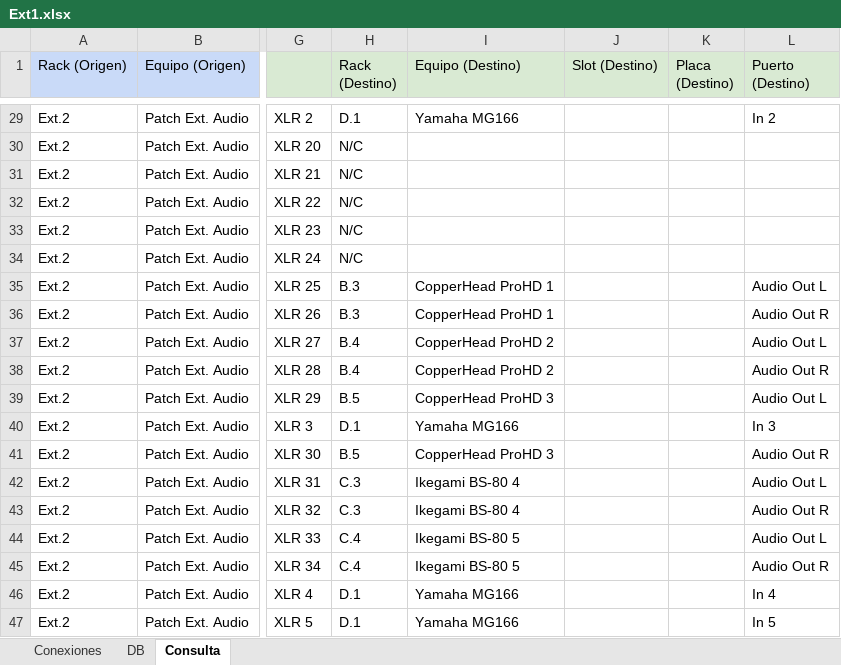
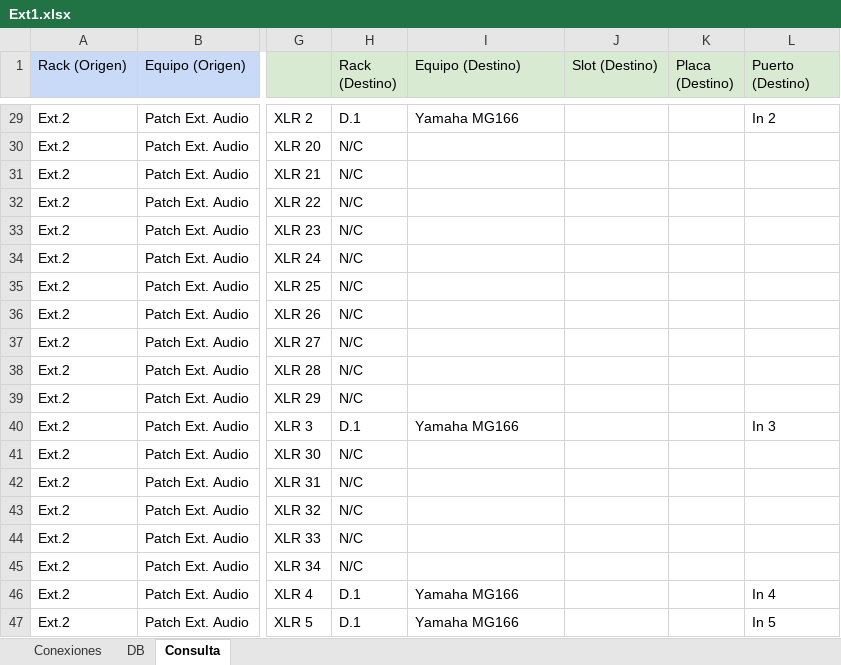
Before and after one commit to mmuccillo55/A7K9X2QF, an Excel workbook: Ext1.xlsx, sheet Consulta, drawn as a sheet; only a part is shown, gaps mark what is left out; values as stored, in another font and other column widths than the file's, no borders; charts and pictures and conditional formats not drawn; the diff names each change by its address in the sheet, - before the commit and + after, or states it on an @@ line.

```diff
--- a/Ext1.xlsx (sheet Consulta)
+++ b/Ext1.xlsx (sheet Consulta)
-H35:H36 (Rack (Destino)): B.3
+H35:H36 (Rack (Destino)): N/C
-I35:I36 (Equipo (Destino)): CopperHead ProHD 1
+I35:I36 (Equipo (Destino)): (empty)
-L35 (Puerto (Destino)): Audio Out L
+L35 (Puerto (Destino)): (empty)
-L36 (Puerto (Destino)): Audio Out R
+L36 (Puerto (Destino)): (empty)
-H37:H38 (Rack (Destino)): B.4
+H37:H38 (Rack (Destino)): N/C
-I37:I38 (Equipo (Destino)): CopperHead ProHD 2
+I37:I38 (Equipo (Destino)): (empty)
-L37 (Puerto (Destino)): Audio Out L
+L37 (Puerto (Destino)): (empty)
-L38 (Puerto (Destino)): Audio Out R
+L38 (Puerto (Destino)): (empty)
-H39 (Rack (Destino)): B.5
+H39 (Rack (Destino)): N/C
-I39 (Equipo (Destino)): CopperHead ProHD 3
+I39 (Equipo (Destino)): (empty)
-L39 (Puerto (Destino)): Audio Out L
+L39 (Puerto (Destino)): (empty)
-H41 (Rack (Destino)): B.5
+H41 (Rack (Destino)): N/C
-I41 (Equipo (Destino)): CopperHead ProHD 3
+I41 (Equipo (Destino)): (empty)
-L41 (Puerto (Destino)): Audio Out R
+L41 (Puerto (Destino)): (empty)
-H42:H43 (Rack (Destino)): C.3
+H42:H43 (Rack (Destino)): N/C
-I42:I43 (Equipo (Destino)): Ikegami BS-80 4
+I42:I43 (Equipo (Destino)): (empty)
-L42 (Puerto (Destino)): Audio Out L
+L42 (Puerto (Destino)): (empty)
-L43 (Puerto (Destino)): Audio Out R
+L43 (Puerto (Destino)): (empty)
-H44:H45 (Rack (Destino)): C.4
+H44:H45 (Rack (Destino)): N/C
-I44:I45 (Equipo (Destino)): Ikegami BS-80 5
+I44:I45 (Equipo (Destino)): (empty)
-L44 (Puerto (Destino)): Audio Out L
+L44 (Puerto (Destino)): (empty)
-L45 (Puerto (Destino)): Audio Out R
+L45 (Puerto (Destino)): (empty)
```
Also changed, not shown: sheet Conexiones.
